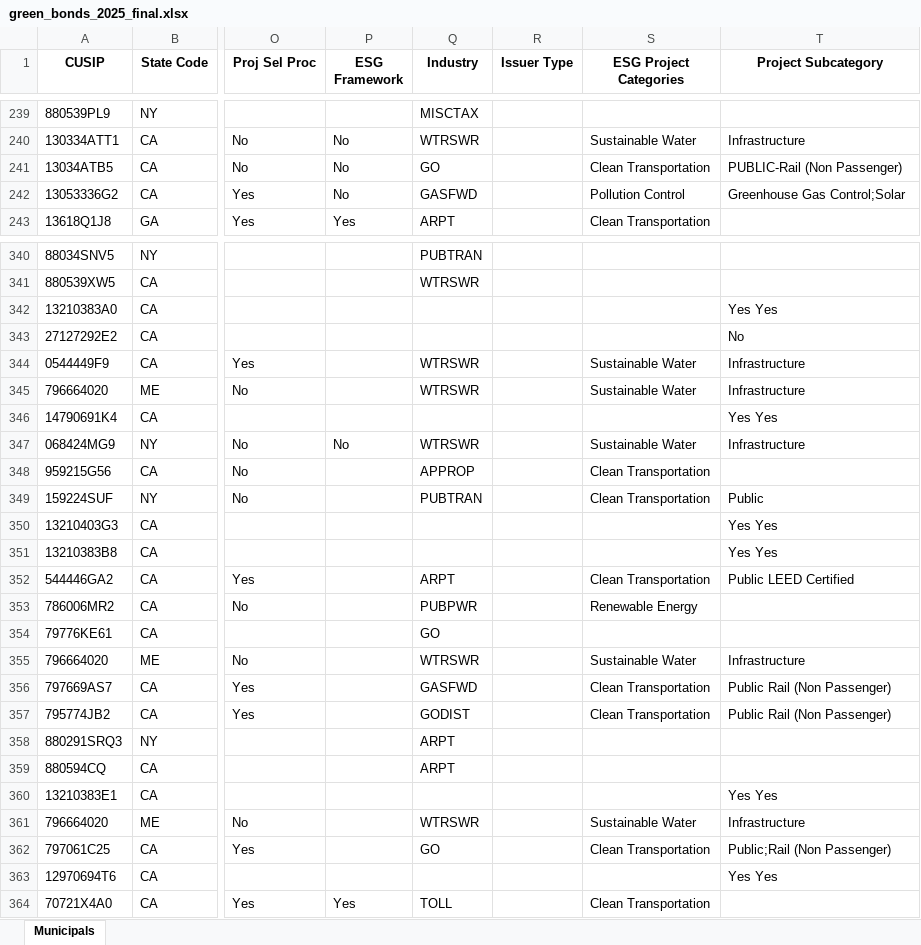
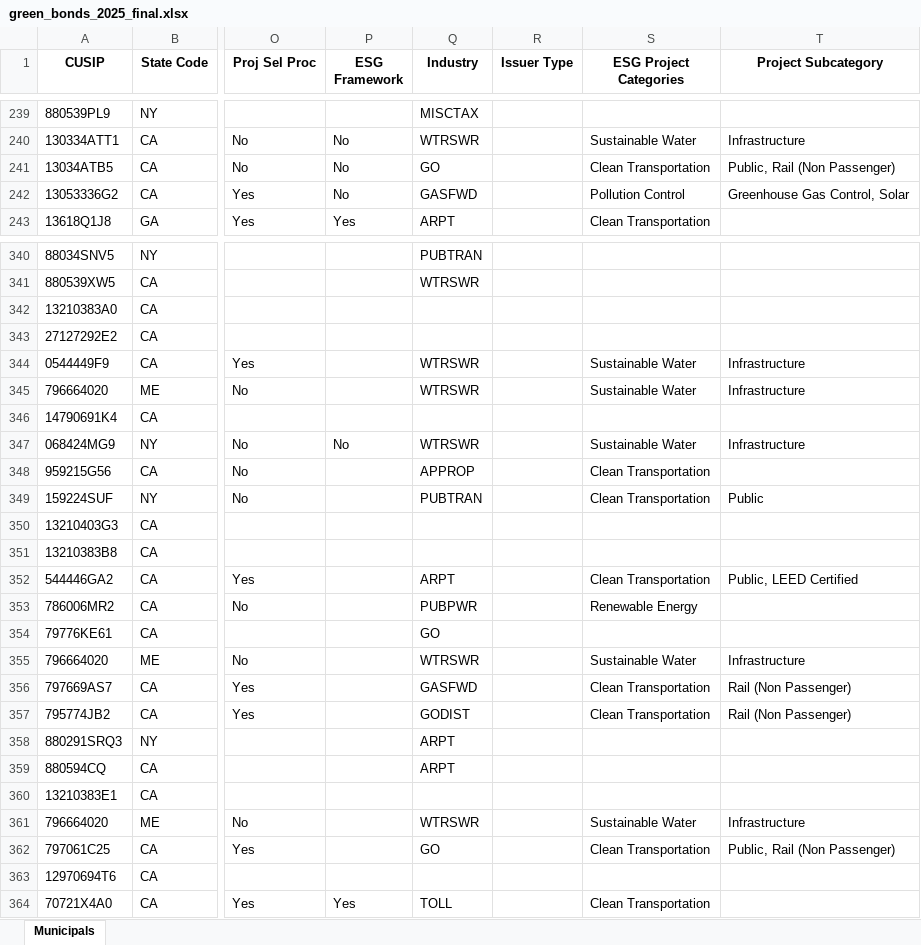
Before and after one commit to mauhirt/bond-screenshots, an Excel workbook: green_bonds_2025_final.xlsx, sheet Municipals, drawn as a sheet; only a part is shown, gaps mark what is left out; values as stored, in another font and other column widths than the file's, no borders; the diff covers the shown part only; the diff names each change by its address in the sheet, - before the commit and + after, or states it on an @@ line.

```diff
--- a/green_bonds_2025_final.xlsx (sheet Municipals)
+++ b/green_bonds_2025_final.xlsx (sheet Municipals)
-T241 (Project Subcategory): PUBLIC-Rail (Non Passenger)
+T241 (Project Subcategory): Public, Rail (Non Passenger)
-T242 (Project Subcategory): Greenhouse Gas Control;Solar
+T242 (Project Subcategory): Greenhouse Gas Control, Solar
-T342 (Project Subcategory): Yes Yes
+T342 (Project Subcategory): (empty)
-T343 (Project Subcategory): No
+T343 (Project Subcategory): (empty)
-T346 (Project Subcategory): Yes Yes
+T346 (Project Subcategory): (empty)
-T350:T351 (Project Subcategory): Yes Yes
+T350:T351 (Project Subcategory): (empty)
-T352 (Project Subcategory): Public LEED Certified
+T352 (Project Subcategory): Public, LEED Certified
-T356:T357 (Project Subcategory): Public Rail (Non Passenger)
+T356:T357 (Project Subcategory): Rail (Non Passenger)
-T360 (Project Subcategory): Yes Yes
+T360 (Project Subcategory): (empty)
-T362 (Project Subcategory): Public;Rail (Non Passenger)
+T362 (Project Subcategory): Public, Rail (Non Passenger)
-T363 (Project Subcategory): Yes Yes
+T363 (Project Subcategory): (empty)
```
Also changed, not shown: 122 edited cells elsewhere in this sheet, 3 other files.
